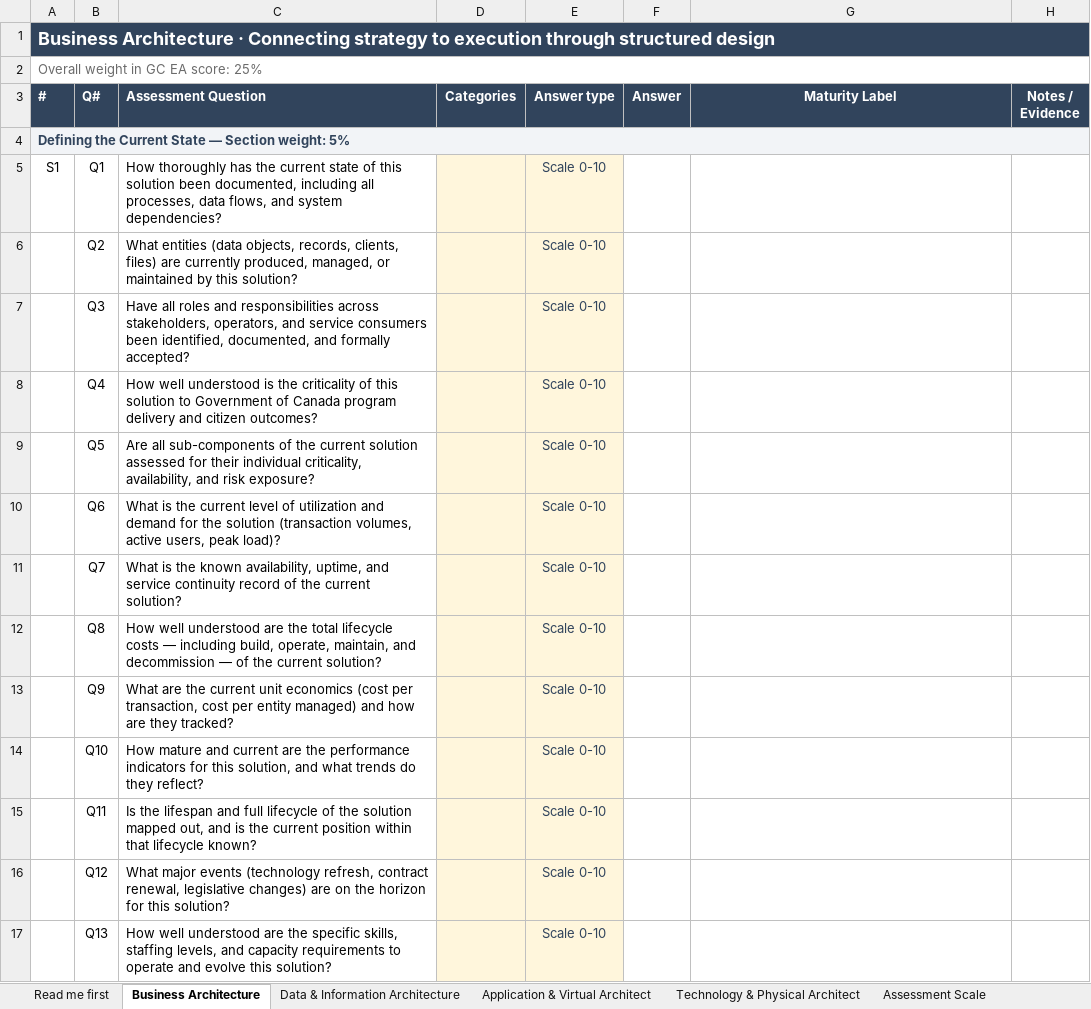
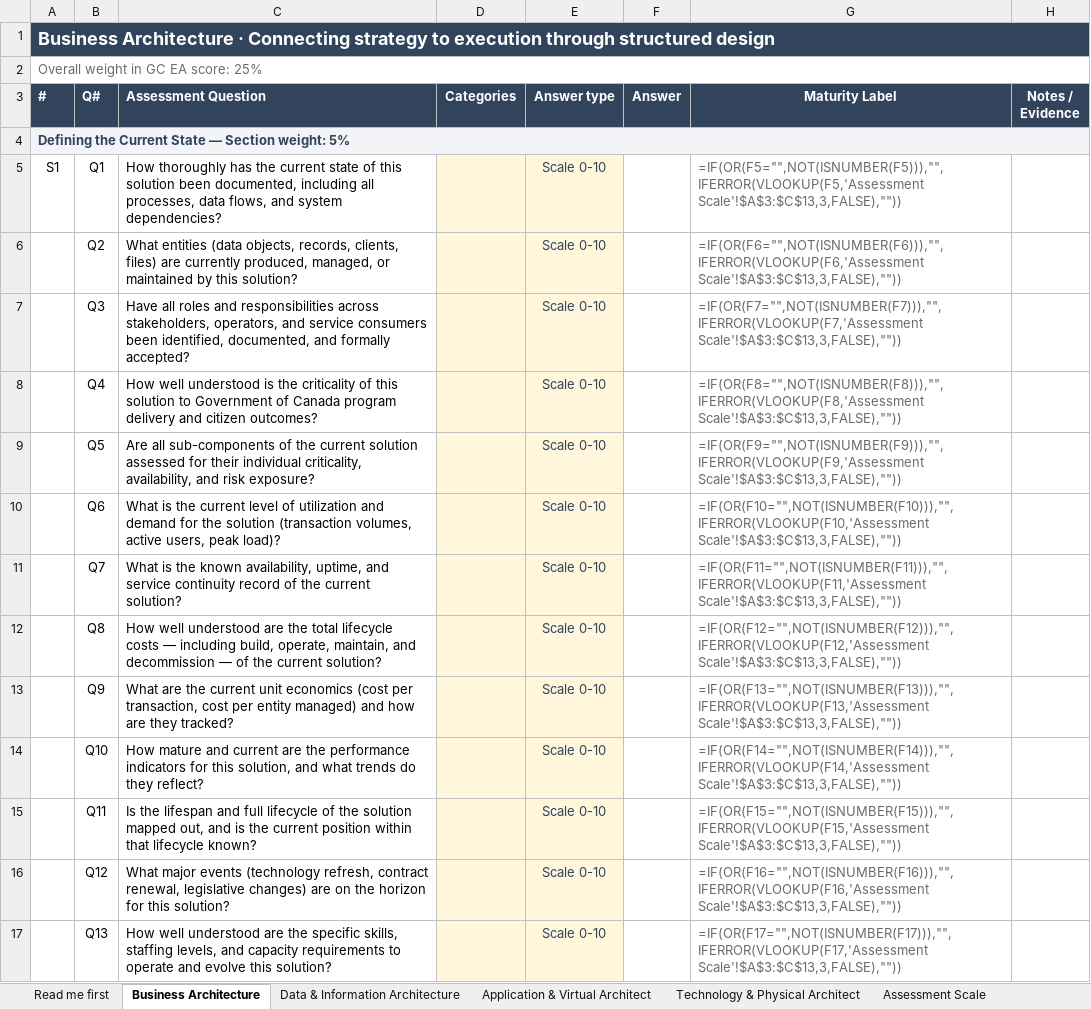
Before and after one commit to myermcat/tbs-earb-self-assessment, an Excel workbook: Deliverables/GC EA assessment tool - categories template.xlsx, sheet Business Architecture, drawn as a sheet; only a part is shown; values as stored, in another font and other column widths than the file's, no borders; formulas without a stored value are shown as written; the diff covers the shown part only; the diff names each change by its address in the sheet, - before the commit and + after, or states it on an @@ line.

Commit message:
One identity in the header, the pages get their own pane, and the label fills itself
THE HEADER printed the signed-in address twice: once in the badge beside the
title and once in the account chip at the other end of the same bar. The chip is
where every signed-in service keeps an identity and it opens to show the address
in full, so the badge says which side you are on and nothing about who you are.
A typed name on a build with no provider still shows, because nothing else on
screen says whose name goes onto the audit or that nobody has checked it.

THE PAGES have their own pane in Settings. Under "This build" somebody looking
for the explanation had to read about version numbers first, and they are not a
fact about the build: they are places to go.

THE MATURITY LABEL fills itself, because it is Dan's column and his does. The
Assessment Scale tab is the lookup and a 7 reads back "Scalable & Secure". The
score column on that tab is written as a number now: it arrived from the CSV as
text, and a VLOOKUP of a number against text matches nothing, so every one of
the 176 rows would have come back empty. A yes-or-no answer and an empty cell
both come back blank rather than as an error to ignore on 176 rows.

THE EXPLANATION had three tables in a row, two definitions and a worked example,
all the same shape, so scrolling past showed the same thing three times. The two
lists now sit in one labelled block, each with its count and a line saying what
it is: 4 domains, where a question lives; 5 categories, what it is about. The
example carries a tag and a rule of its own. The categories have icons.

```diff
--- a/Deliverables/GC EA assessment tool - categories template.xlsx (sheet Business Architecture)
+++ b/Deliverables/GC EA assessment tool - categories template.xlsx (sheet Business Architecture)
-G5 (Maturity Label): (empty)
+G5 (Maturity Label): =IF(OR(F5="",NOT(ISNUMBER(F5))),"",IFERROR(VLOOKUP(F5,'Assessment Scale'!$A$3:$C$13,3,FALSE),""))
-G6 (Maturity Label): (empty)
+G6 (Maturity Label): =IF(OR(F6="",NOT(ISNUMBER(F6))),"",IFERROR(VLOOKUP(F6,'Assessment Scale'!$A$3:$C$13,3,FALSE),""))
-G7 (Maturity Label): (empty)
+G7 (Maturity Label): =IF(OR(F7="",NOT(ISNUMBER(F7))),"",IFERROR(VLOOKUP(F7,'Assessment Scale'!$A$3:$C$13,3,FALSE),""))
-G8 (Maturity Label): (empty)
+G8 (Maturity Label): =IF(OR(F8="",NOT(ISNUMBER(F8))),"",IFERROR(VLOOKUP(F8,'Assessment Scale'!$A$3:$C$13,3,FALSE),""))
-G9 (Maturity Label): (empty)
+G9 (Maturity Label): =IF(OR(F9="",NOT(ISNUMBER(F9))),"",IFERROR(VLOOKUP(F9,'Assessment Scale'!$A$3:$C$13,3,FALSE),""))
-G10 (Maturity Label): (empty)
+G10 (Maturity Label): =IF(OR(F10="",NOT(ISNUMBER(F10))),"",IFERROR(VLOOKUP(F10,'Assessment Scale'!$A$3:$C$13,3,FALSE),""))
-G11 (Maturity Label): (empty)
+G11 (Maturity Label): =IF(OR(F11="",NOT(ISNUMBER(F11))),"",IFERROR(VLOOKUP(F11,'Assessment Scale'!$A$3:$C$13,3,FALSE),""))
-G12 (Maturity Label): (empty)
+G12 (Maturity Label): =IF(OR(F12="",NOT(ISNUMBER(F12))),"",IFERROR(VLOOKUP(F12,'Assessment Scale'!$A$3:$C$13,3,FALSE),""))
-G13 (Maturity Label): (empty)
+G13 (Maturity Label): =IF(OR(F13="",NOT(ISNUMBER(F13))),"",IFERROR(VLOOKUP(F13,'Assessment Scale'!$A$3:$C$13,3,FALSE),""))
-G14 (Maturity Label): (empty)
+G14 (Maturity Label): =IF(OR(F14="",NOT(ISNUMBER(F14))),"",IFERROR(VLOOKUP(F14,'Assessment Scale'!$A$3:$C$13,3,FALSE),""))
-G15 (Maturity Label): (empty)
+G15 (Maturity Label): =IF(OR(F15="",NOT(ISNUMBER(F15))),"",IFERROR(VLOOKUP(F15,'Assessment Scale'!$A$3:$C$13,3,FALSE),""))
-G16 (Maturity Label): (empty)
+G16 (Maturity Label): =IF(OR(F16="",NOT(ISNUMBER(F16))),"",IFERROR(VLOOKUP(F16,'Assessment Scale'!$A$3:$C$13,3,FALSE),""))
-G17 (Maturity Label): (empty)
+G17 (Maturity Label): =IF(OR(F17="",NOT(ISNUMBER(F17))),"",IFERROR(VLOOKUP(F17,'Assessment Scale'!$A$3:$C$13,3,FALSE),""))
```
Also changed, not shown: 48 edited cells elsewhere in this sheet, sheet Data & Information Architecture, sheet Technology & Physical Architect, sheet Application & Virtual Architect, Deliverables/GC EA assessment tool - categories, filled as an example.xlsx, 6 other files.
